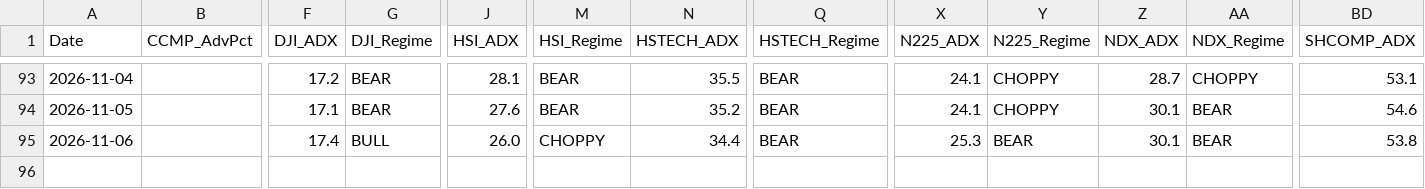
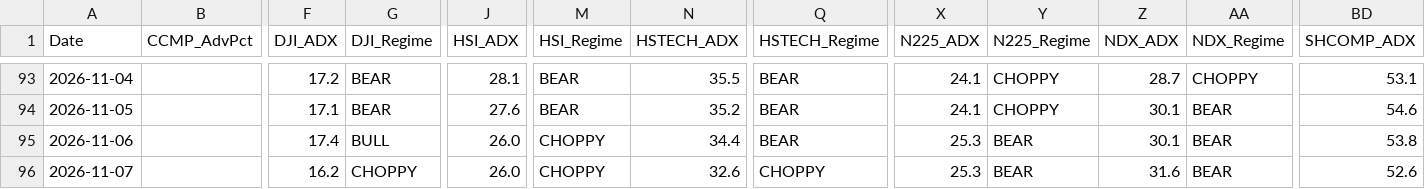
Before and after one commit to wuijwong-cpu/v4-quant-macro, a CSV file: v4_macro_history_cloud.csv, drawn as a sheet; only a part is shown, gaps mark what is left out; rows hold the shown columns only; the diff names each change by its address in the sheet, - before the commit and + after, or states it on an @@ line.

```diff
--- a/v4_macro_history_cloud.csv
+++ b/v4_macro_history_cloud.csv
+row 96: 2026-11-07 |  | 16.2 | CHOPPY | 26.0 | CHOPPY | 32.6 | CHOPPY | 25.3 | BEAR | 31.6 | BEAR | 52.6
```
